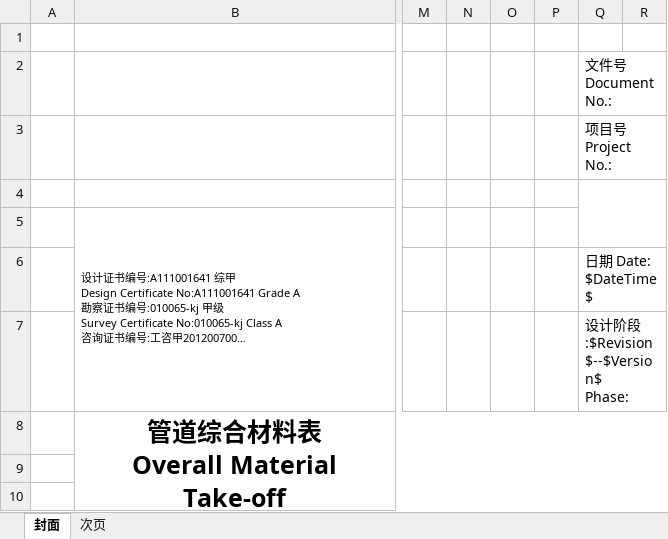
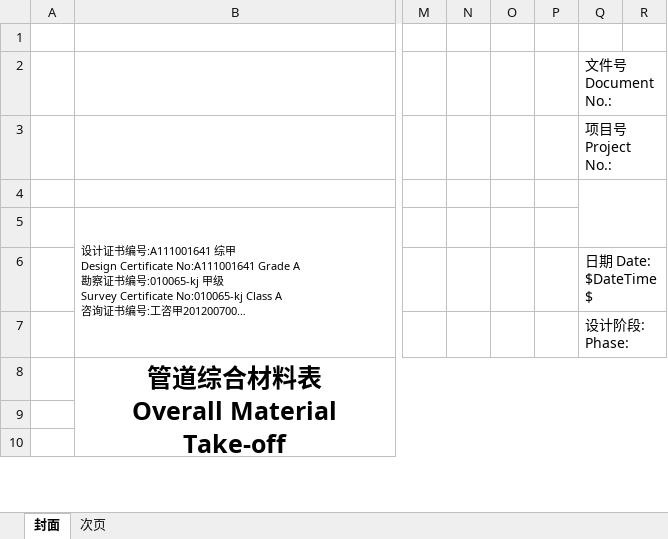
Before and after one commit to kelly0917/MaterialCodeSelectionPlatform01, an Excel workbook: src/MaterialCodeSelectionPlatform/MaterialCodeSelectionPlatform.Web/ReportTemplates/管道综合材料表/管道综合材料表_ENG.xlsx, sheet 封面, drawn as a sheet; only a part is shown, gaps mark what is left out; long unchanged cells end in …; values as stored, in another font and other column widths than the file's, no borders; charts and pictures not drawn; ↵ is a line break in a cell; the diff names each change by its address in the sheet, - before the commit and + after, or states it on an @@ line.

```diff
--- a/src/MaterialCodeSelectionPlatform/MaterialCodeSelectionPlatform.Web/ReportTemplates/管道综合材料表/管道综合材料表_ENG.xlsx (sheet 封面)
+++ b/src/MaterialCodeSelectionPlatform/MaterialCodeSelectionPlatform.Web/ReportTemplates/管道综合材料表/管道综合材料表_ENG.xlsx (sheet 封面)
-Q7: 设计阶段:$Revision$--$Version$ ↵ Phase:
+Q7: 设计阶段: ↵ Phase:
```
Also changed, not shown: sheet 次页, 1 other file.
